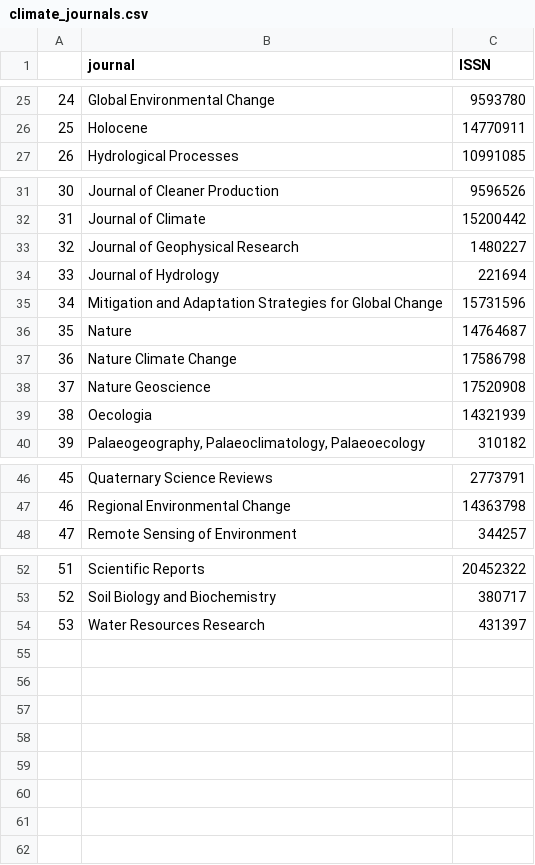
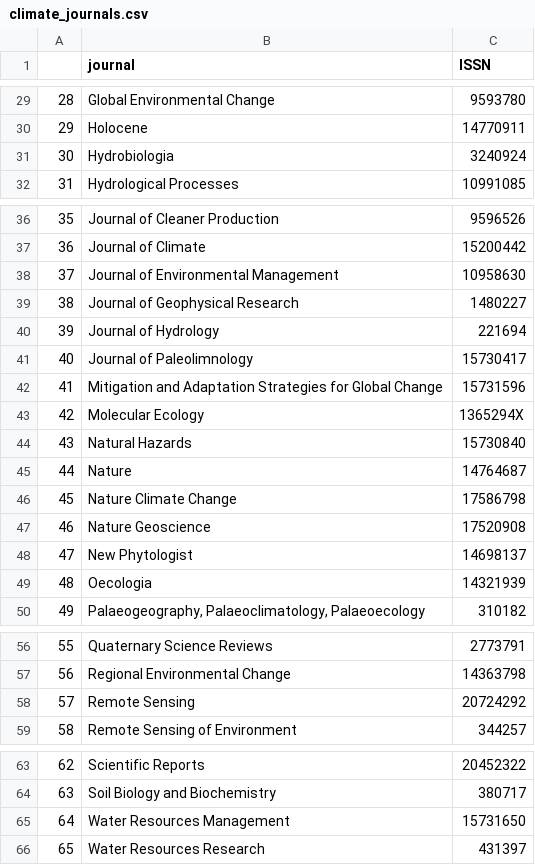
Before and after one commit to jpwrobinson/open-climate-change, a CSV file: Data/climate_journals.csv, drawn as a sheet; only a part is shown, gaps mark what is left out; the diff covers the shown part only; the diff names each change by its address in the sheet, - before the commit and + after, or states it on an @@ line.

```diff
--- a/Data/climate_journals.csv
+++ b/Data/climate_journals.csv
@@ column A renumbered from row 11 down @@
+row 31: 30 | Hydrobiologia | 3240924
+row 38: 37 | Journal of Environmental Management | 10958630
+row 41: 40 | Journal of Paleolimnology | 15730417
+row 43: 42 | Molecular Ecology | 1365294X
+row 44: 43 | Natural Hazards | 15730840
+row 48: 47 | New Phytologist | 14698137
+row 58: 57 | Remote Sensing | 20724292
+row 65: 64 | Water Resources Management | 15731650
```
Also changed, not shown: 4 added rows elsewhere in this file, 15 other files.
